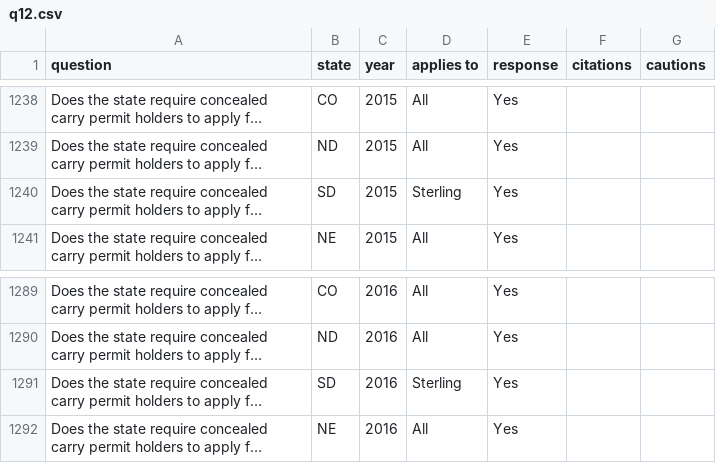
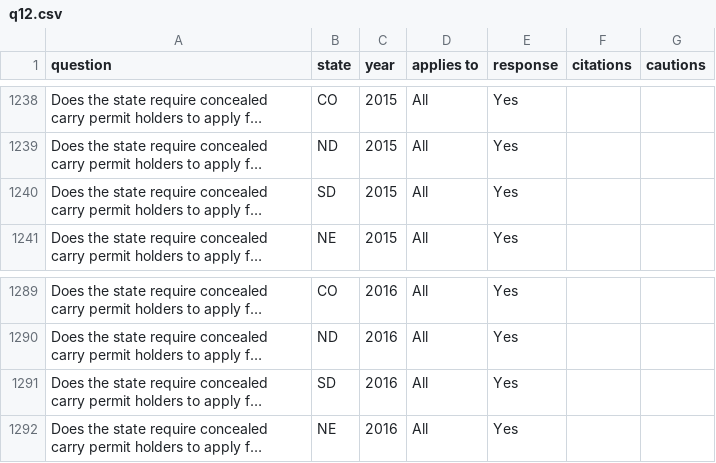
Before and after one commit to AlanHowlett/us_gun_laws, a CSV file: everytown_questions/permitting_process/q12.csv, drawn as a sheet; only a part is shown, gaps mark what is left out; long unchanged cells end in …; the diff names each change by its address in the sheet, - before the commit and + after, or states it on an @@ line.

```diff
--- a/everytown_questions/permitting_process/q12.csv
+++ b/everytown_questions/permitting_process/q12.csv
-D1240 (applies to): Sterling
+D1240 (applies to): All
-D1291 (applies to): Sterling
+D1291 (applies to): All
```
Also changed, not shown: everytown_questions/mental_illness/q12.csv, everytown_questions/mental_illness/q2.csv, 26 other files.
